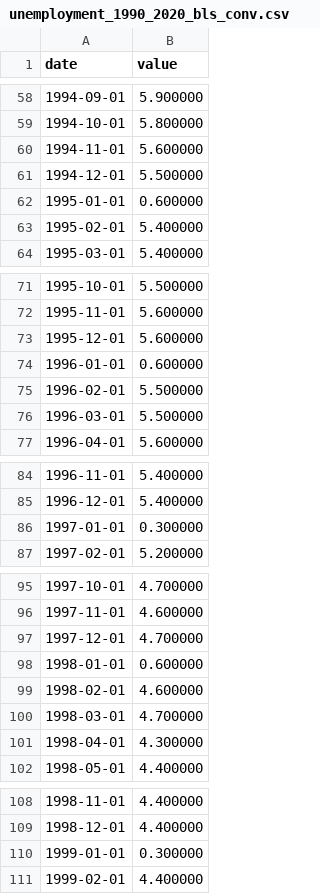
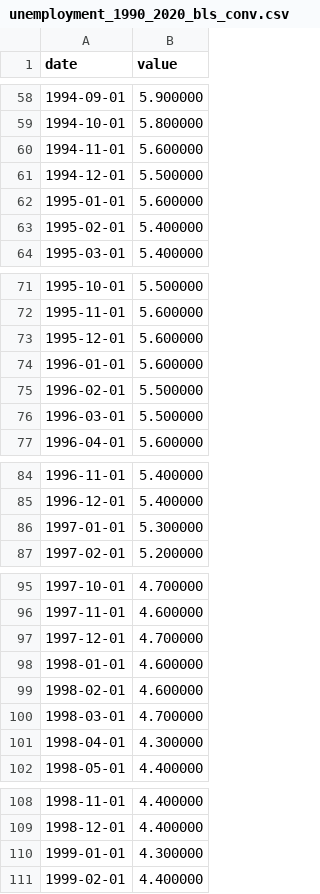
Before and after one commit to kevingzheng/coronanomics, a CSV file: src/assets/data/unemployment_1990_2020_bls_conv.csv, drawn as a sheet; only a part is shown, gaps mark what is left out; the diff covers the shown part only.

```diff
--- a/src/assets/data/unemployment_1990_2020_bls_conv.csv
+++ b/src/assets/data/unemployment_1990_2020_bls_conv.csv
@@ -61,3 +61,3 @@ date,value
 1994-12-01,5.500000
-1995-01-01,0.600000
+1995-01-01,5.600000
 1995-02-01,5.400000
@@ -73,3 +73,3 @@ date,value
 1995-12-01,5.600000
-1996-01-01,0.600000
+1996-01-01,5.600000
 1996-02-01,5.500000
@@ -85,3 +85,3 @@ date,value
 1996-12-01,5.400000
-1997-01-01,0.300000
+1997-01-01,5.300000
 1997-02-01,5.200000
@@ -97,3 +97,3 @@ date,value
 1997-12-01,4.700000
-1998-01-01,0.600000
+1998-01-01,4.600000
 1998-02-01,4.600000
@@ -109,3 +109,3 @@ date,value
 1998-12-01,4.400000
-1999-01-01,0.300000
+1999-01-01,4.300000
 1999-02-01,4.400000
```
Also changed, not shown: 26 edited cells elsewhere in this file, 5 other files.
